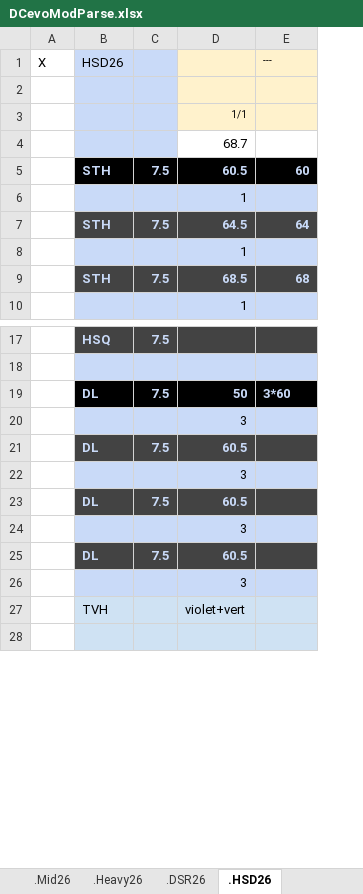
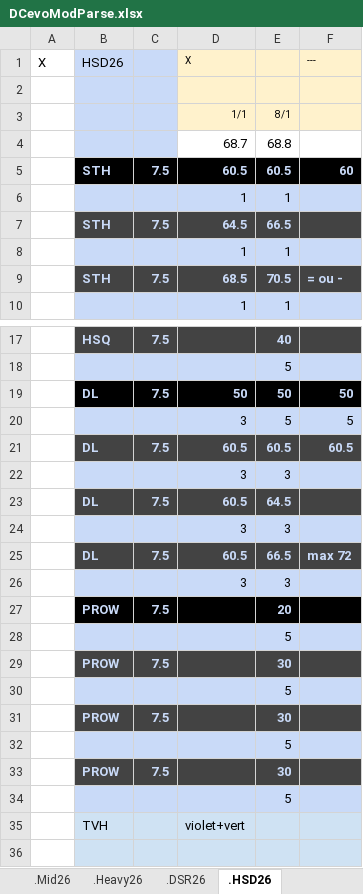
Before and after one commit to GuillBuj/fitlogtimer, an Excel workbook: docs/DCevoModParse.xlsx, sheet .HSD26, drawn as a sheet; only a part is shown, gaps mark what is left out; values as stored, in another font and other column widths than the file's, no borders; charts and pictures not drawn; addresses are those after the commit; the diff names each change by its address in the sheet, - before the commit and + after, or states it on an @@ line.

```diff
--- a/docs/DCevoModParse.xlsx (sheet .HSD26)
+++ b/docs/DCevoModParse.xlsx (sheet .HSD26)
+column E, rows 3-10: 8/1 | 68.8 | 60.5 | 1 | 66.5 | 1 | 70.5 | 1; rows 17-19: 40 | 5 | 50; rows 22-26: 3 | 64.5 | 3 | 66.5 | 3; row 28: 5; row 30: 5
-D1: (empty)
+D1: X
-F7: 64
+F7: (empty)
-F9: 68
+F9: = ou -
-F19: 3*60
+F19: 50
+row 20:  |  |  | 3 | 5 | 5
+row 21:  | DL | 7.5 | 60.5 | 60.5 | 60.5
-F25: (empty)
+F25: max 72
+row 27:  | PROW | 7.5 |  | 20
-B28: DL
+B28: (empty)
-B28:D28 fill: #434343
+B28:D28 fill: #C9DAF8
-C28: 7.5
+C28: (empty)
-D28: 60.5
+D28: (empty)
-F28 fill: #434343
+F28 fill: #C9DAF8
+row 29:  | PROW | 7.5 |  | 30
-D30: 3
+D30: (empty)
+row 31:  | PROW | 7.5 |  | 30
+row 32:  |  |  |  | 5
+row 33:  | PROW | 7.5 |  | 30
+row 34:  |  |  |  | 5
```
Also changed, not shown: sheet .Light26, sheet .Heavy26, sheet .DSR26, charts or pictures, 1 other file.
